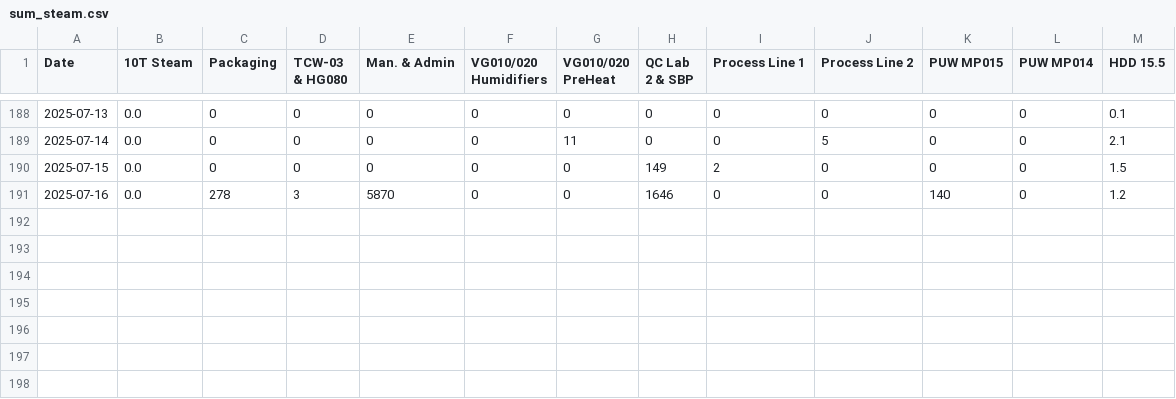
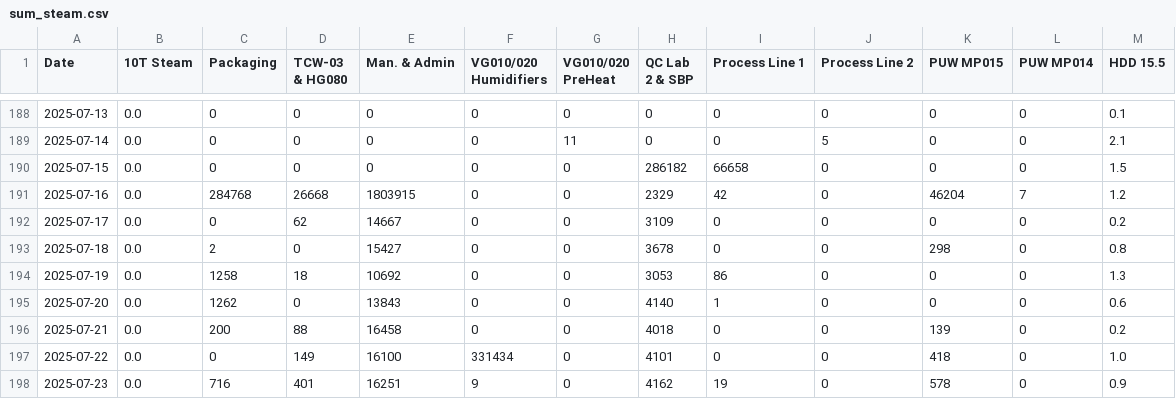
Before and after one commit to GileadBK/steam, a CSV file: csvs/sum_steam.csv, drawn as a sheet; only a part is shown, gaps mark what is left out.

Commit message:
Update sum_steam.csv

```diff
--- a/csvs/sum_steam.csv
+++ b/csvs/sum_steam.csv
@@ -189,3 +189,10 @@ Date,10T Steam,Packaging,TCW-03 & HG080,Man. & Admin,VG010/020 Humidifiers,VG010
 2025-07-14,0.0,0,0,0,0,11,0,0,5,0,0,2.1
-2025-07-15,0.0,0,0,0,0,0,149,2,0,0,0,1.5
-2025-07-16,0.0,278,3,5870,0,0,1646,0,0,140,0,1.2
+2025-07-15,0.0,0,0,0,0,0,286182,66658,0,0,0,1.5
+2025-07-16,0.0,284768,26668,1803915,0,0,2329,42,0,46204,7,1.2
+2025-07-17,0.0,0,62,14667,0,0,3109,0,0,0,0,0.2
+2025-07-18,0.0,2,0,15427,0,0,3678,0,0,298,0,0.8
+2025-07-19,0.0,1258,18,10692,0,0,3053,86,0,0,0,1.3
+2025-07-20,0.0,1262,0,13843,0,0,4140,1,0,0,0,0.6
+2025-07-21,0.0,200,88,16458,0,0,4018,0,0,139,0,0.2
+2025-07-22,0.0,0,149,16100,331434,0,4101,0,0,418,0,1.0
+2025-07-23,0.0,716,401,16251,9,0,4162,19,0,578,0,0.9
```
